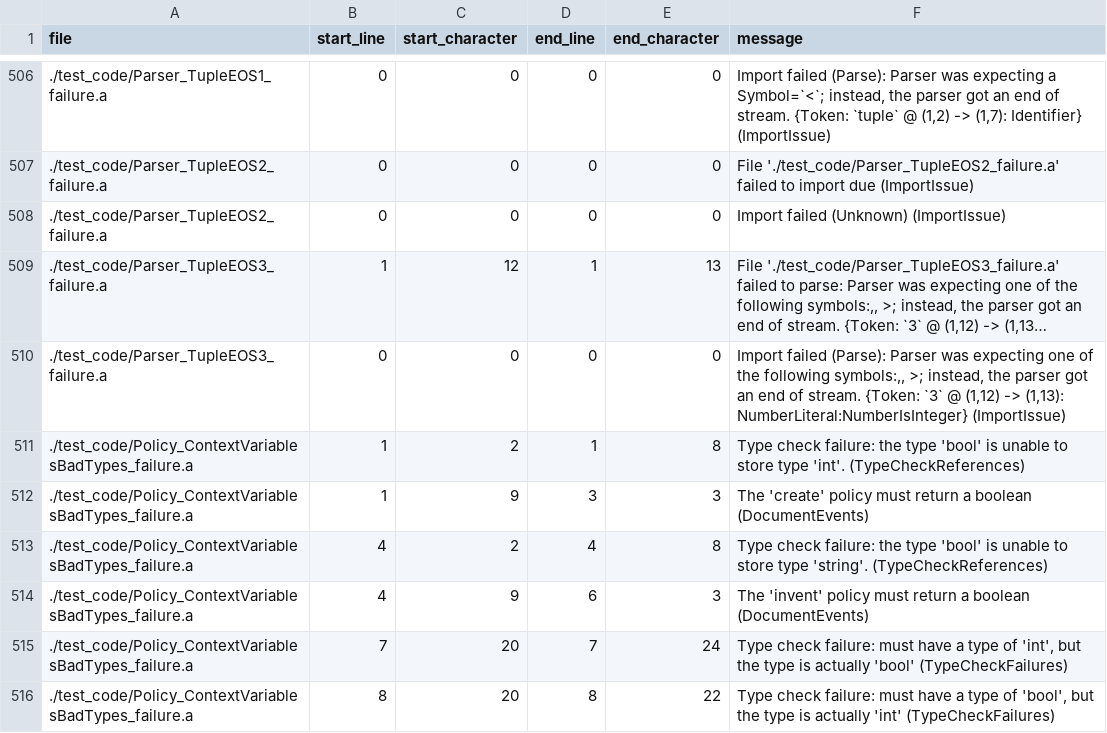
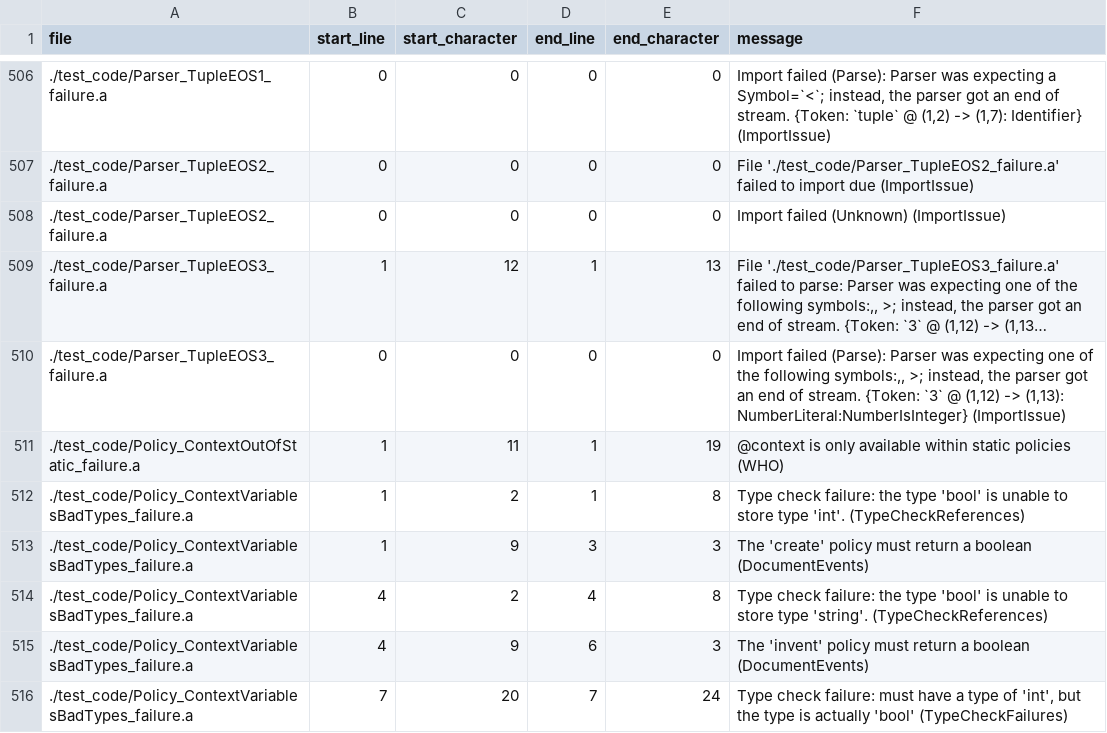
Before and after one commit to mathgladiator/adama-lang, a CSV file: core/error-messages.csv, drawn as a sheet; only a part is shown, gaps mark what is left out; the shorter side is filled out with more unchanged rows; long unchanged cells end in ….

Commit message:
Start deprecating the old way of static context naming and get cracking on documentation

```diff
--- a/core/error-messages.csv
+++ b/core/error-messages.csv
@@ -510,2 +510,3 @@ file,start_line,start_character,end_line,end_character,message
 ./test_code/Parser_TupleEOS3_failure.a,0,0,0,0,"Import failed (Parse): Parser was expecting one of the following symbols:,, >; instead, the parser got an end of stream. {Token: `3` @ (1,12) -> (1,13): NumberLiteral:NumberIsInteger} (ImportIssue)"
+./test_code/Policy_ContextOutOfStatic_failure.a,1,11,1,19,"@context is only available within static policies (WHO)"
 ./test_code/Policy_ContextVariablesBadTypes_failure.a,1,2,1,8,"Type check failure: the type 'bool' is unable to store type 'int'. (TypeCheckReferences)"
```
Also changed, not shown: 12 other files.
